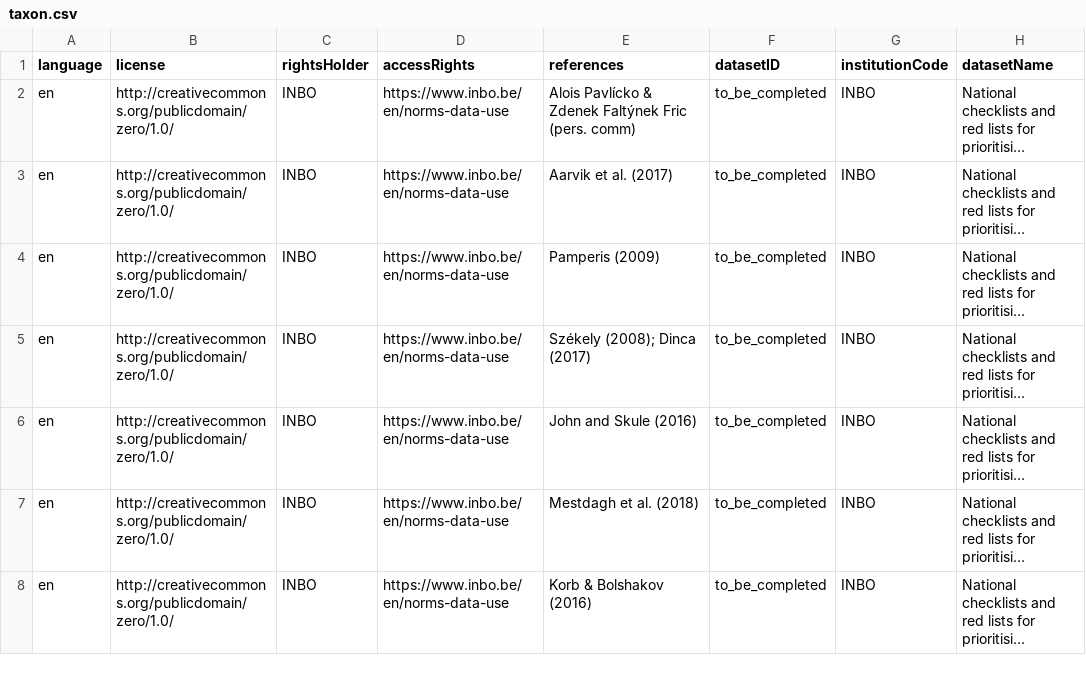
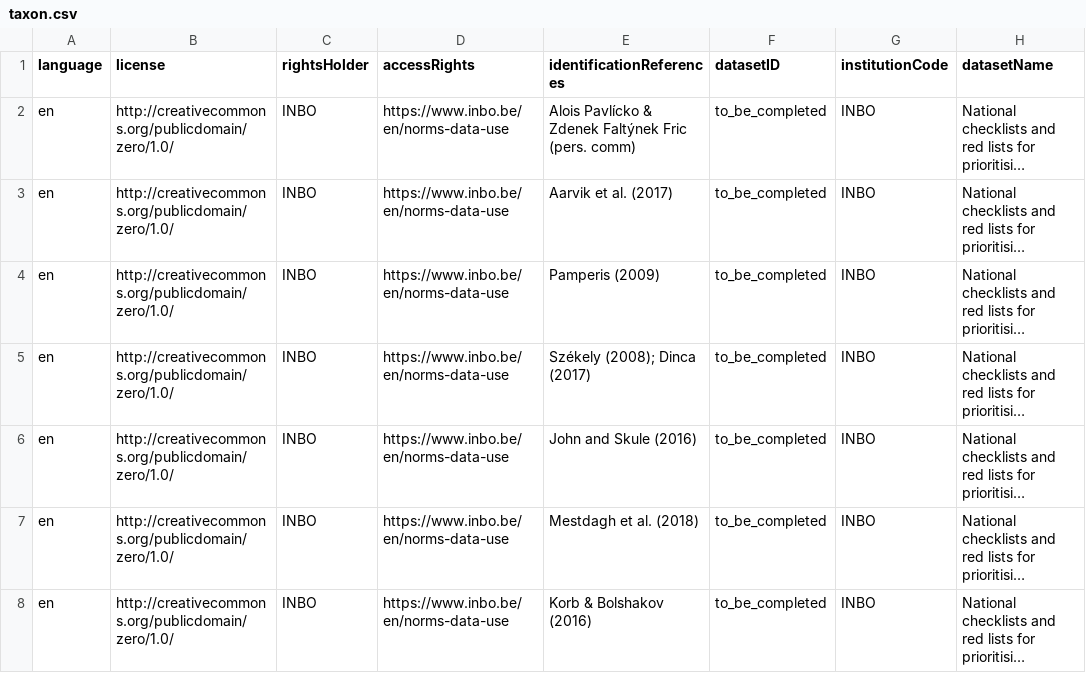
Before and after one commit to DimEvil/species-lists-red-list-butterflies, a CSV file: data/processed/dwc/taxon.csv, drawn as a sheet; only a part is shown; long unchanged cells end in …; the diff names each change by its address in the sheet, - before the commit and + after, or states it on an @@ line.

Commit message:
identificationReferences

```diff
--- a/data/processed/dwc/taxon.csv
+++ b/data/processed/dwc/taxon.csv
-E1: references
+E1: identificationReferences
```
Also changed, not shown: data/interim/regional_threat_scores.csv, 1 other file.
